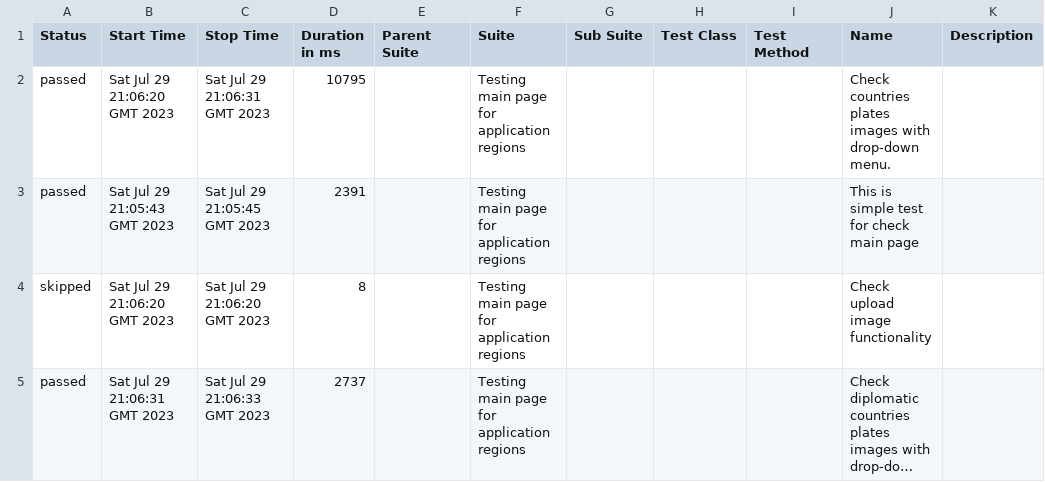
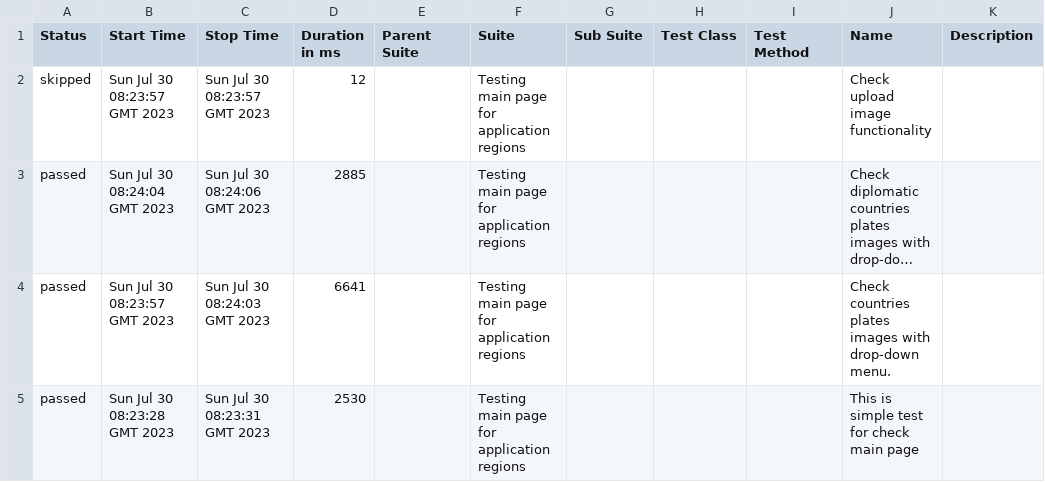
Before and after one commit to vaskocuturilo/Regions-Service, a CSV file: data/suites.csv, drawn as a sheet; long unchanged cells end in …; removed rows and columns are numbered as before the commit, all else as after; the diff names each change by its address in the sheet, - before the commit and + after, or states it on an @@ line.

```diff
--- a/data/suites.csv
+++ b/data/suites.csv
-row 2: passed | Sat Jul 29 21:06:20 GMT 2023 | Sat Jul 29 21:06:31 GMT 2023 | 10795 |  | Testing main page for application regions |  |  |  | Check countries plates images with drop-down menu.
-row 3: passed | Sat Jul 29 21:05:43 GMT 2023 | Sat Jul 29 21:05:45 GMT 2023 | 2391 |  | Testing main page for application regions |  |  |  | This is simple test for check main page
-B2 (Start Time): Sat Jul 29 21:06:20 GMT 2023
+B2 (Start Time): Sun Jul 30 08:23:57 GMT 2023
-C2 (Stop Time): Sat Jul 29 21:06:20 GMT 2023
+C2 (Stop Time): Sun Jul 30 08:23:57 GMT 2023
-D2 (Duration in ms): 8
+D2 (Duration in ms): 12
-B3 (Start Time): Sat Jul 29 21:06:31 GMT 2023
+B3 (Start Time): Sun Jul 30 08:24:04 GMT 2023
-C3 (Stop Time): Sat Jul 29 21:06:33 GMT 2023
+C3 (Stop Time): Sun Jul 30 08:24:06 GMT 2023
-D3 (Duration in ms): 2737
+D3 (Duration in ms): 2885
+row 4: passed | Sun Jul 30 08:23:57 GMT 2023 | Sun Jul 30 08:24:03 GMT 2023 | 6641 |  | Testing main page for application regions |  |  |  | Check countries plates images with drop-down menu.
+row 5: passed | Sun Jul 30 08:23:28 GMT 2023 | Sun Jul 30 08:23:31 GMT 2023 | 2530 |  | Testing main page for application regions |  |  |  | This is simple test for check main page
```
Also changed, not shown: 28 other files.
